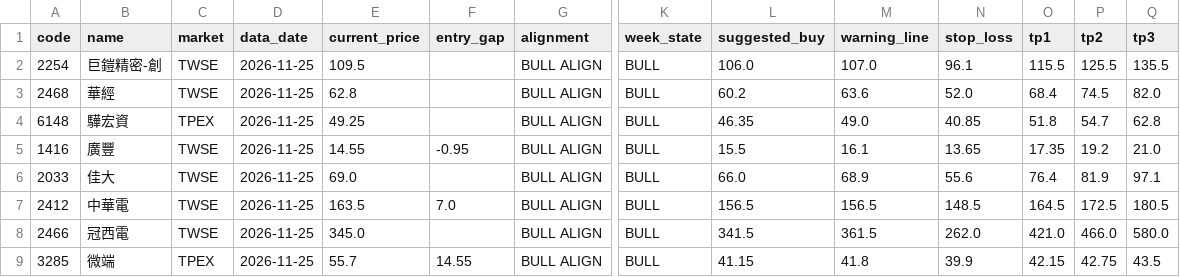
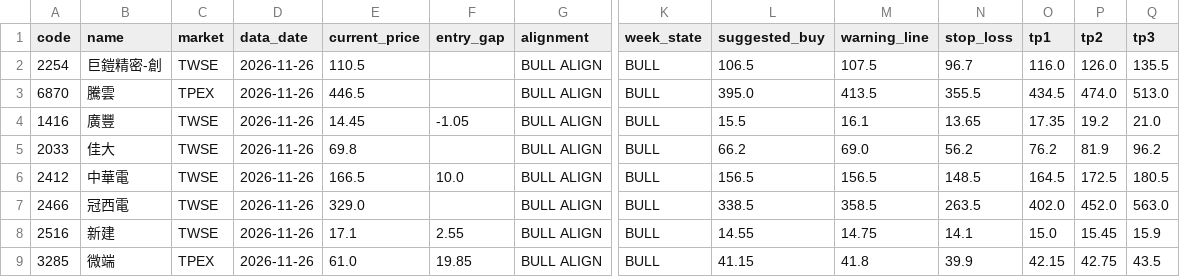
Before and after one commit to ji3ul45lcj04-beep/abo-tw-stock-alignment, a CSV file: docs/tw_day_week_alignment.csv, drawn as a sheet; only a part is shown, gaps mark what is left out; removed rows and columns are numbered as before the commit, all else as after; rows hold the shown columns only; the diff covers the shown part only; the diff names each change by its address in the sheet, - before the commit and + after, or states it on an @@ line.

```diff
--- a/docs/tw_day_week_alignment.csv
+++ b/docs/tw_day_week_alignment.csv
-D2 (data_date): 2026-11-25
+D2 (data_date): 2026-11-26
-E2 (current_price): 109.5
+E2 (current_price): 110.5
-L2 (suggested_buy): 106.0
+L2 (suggested_buy): 106.5
-M2 (warning_line): 107.0
+M2 (warning_line): 107.5
-N2 (stop_loss): 96.1
+N2 (stop_loss): 96.7
-O2 (tp1): 115.5
+O2 (tp1): 116.0
-P2 (tp2): 125.5
+P2 (tp2): 126.0
-row 3: 2468 | 華經 | TWSE | 2026-11-25 | 62.8 |  | BULL ALIGN | BULL | 60.2 | 63.6 | 52.0 | 68.4 | 74.5 | 82.0
-row 4: 6148 | 驊宏資 | TPEX | 2026-11-25 | 49.25 |  | BULL ALIGN | BULL | 46.35 | 49.0 | 40.85 | 51.8 | 54.7 | 62.8
+row 3: 6870 | 騰雲 | TPEX | 2026-11-26 | 446.5 |  | BULL ALIGN | BULL | 395.0 | 413.5 | 355.5 | 434.5 | 474.0 | 513.0
-D4:D7 (data_date): 2026-11-25
+D4:D7 (data_date): 2026-11-26
-E4 (current_price): 14.55
+E4 (current_price): 14.45
-F4 (entry_gap): -0.95
+F4 (entry_gap): -1.05
-E5 (current_price): 69.0
+E5 (current_price): 69.8
-L5 (suggested_buy): 66.0
+L5 (suggested_buy): 66.2
-M5 (warning_line): 68.9
+M5 (warning_line): 69.0
-N5 (stop_loss): 55.6
+N5 (stop_loss): 56.2
-O5 (tp1): 76.4
+O5 (tp1): 76.2
-Q5 (tp3): 97.1
+Q5 (tp3): 96.2
-E6 (current_price): 163.5
+E6 (current_price): 166.5
-F6 (entry_gap): 7.0
+F6 (entry_gap): 10.0
-E7 (current_price): 345.0
+E7 (current_price): 329.0
-L7 (suggested_buy): 341.5
+L7 (suggested_buy): 338.5
-M7 (warning_line): 361.5
+M7 (warning_line): 358.5
-N7 (stop_loss): 262.0
+N7 (stop_loss): 263.5
-O7 (tp1): 421.0
+O7 (tp1): 402.0
-P7 (tp2): 466.0
+P7 (tp2): 452.0
-Q7 (tp3): 580.0
+Q7 (tp3): 563.0
+row 8: 2516 | 新建 | TWSE | 2026-11-26 | 17.1 | 2.55 | BULL ALIGN | BULL | 14.55 | 14.75 | 14.1 | 15.0 | 15.45 | 15.9
-D9 (data_date): 2026-11-25
+D9 (data_date): 2026-11-26
-E9 (current_price): 55.7
+E9 (current_price): 61.0
-F9 (entry_gap): 14.55
+F9 (entry_gap): 19.85
```
Also changed, not shown: 14 edited cells elsewhere in this file, 2 other files.
